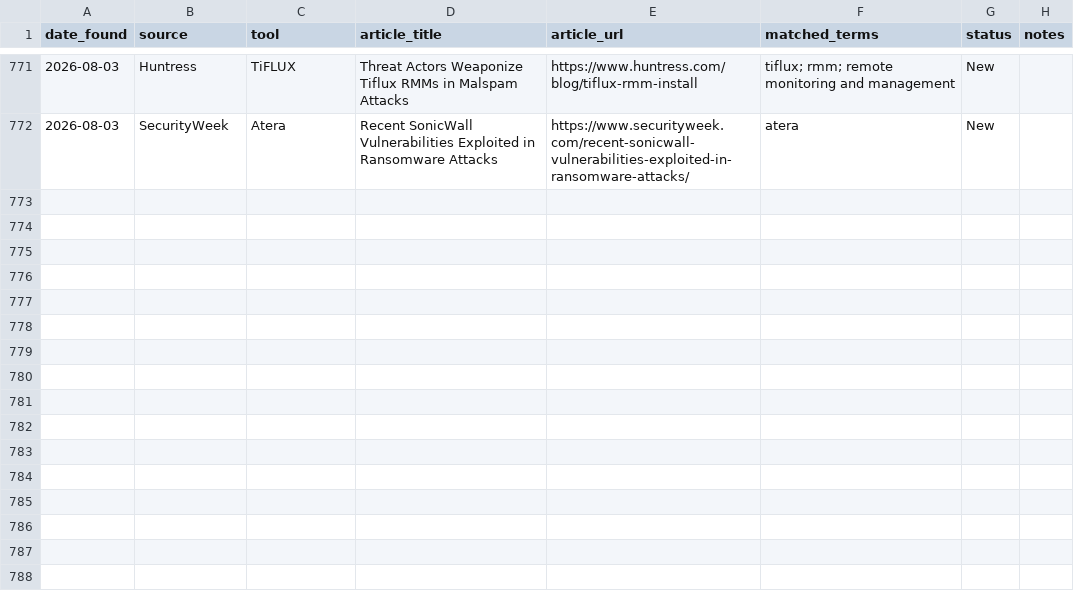
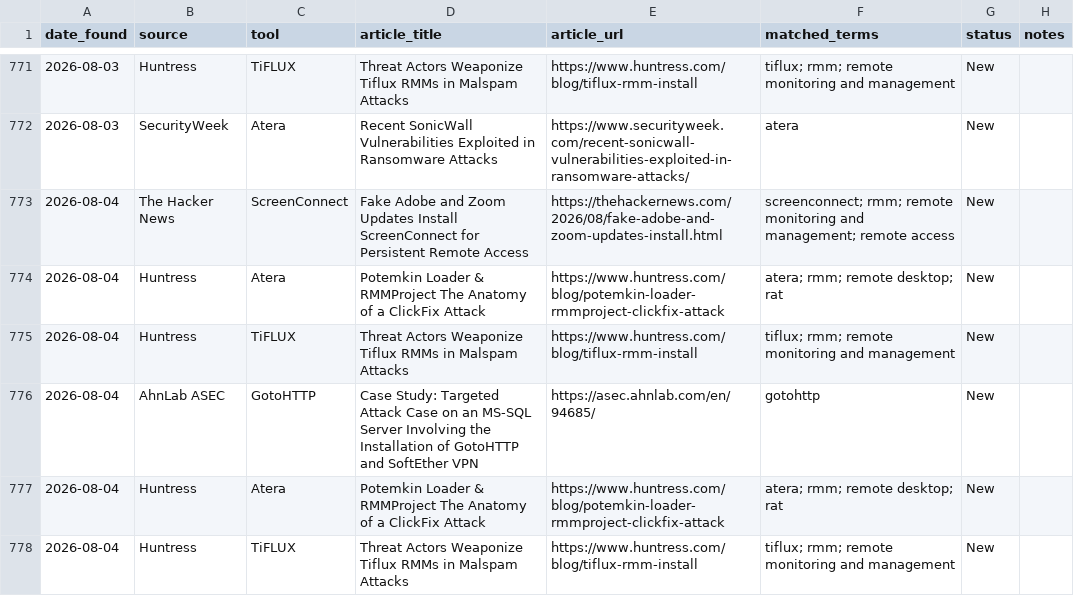
Before and after one commit to Threat-Hunting-Journal/RMM-Tool-Tracking, a CSV file: findings.csv, drawn as a sheet; only a part is shown, gaps mark what is left out.

```diff
--- a/findings.csv
+++ b/findings.csv
@@ -772 +772,7 @@ date_found,source,tool,article_title,article_url,matched_terms,status,notes
 2026-08-03,SecurityWeek,Atera,Recent SonicWall Vulnerabilities Exploited in Ransomware Attacks,https://www.securityweek.com/recent-sonicwall-vulnerabilities-exploited-in-ransomware-attacks/,atera,New,
+2026-08-04,The Hacker News,ScreenConnect,Fake Adobe and Zoom Updates Install ScreenConnect for Persistent Remote Access,https://thehackernews.com/2026/08/fake-adobe-and-zoom-updates-install.html,screenconnect; rmm; remote monitoring and management; remote access,New,
+2026-08-04,Huntress,Atera,Potemkin Loader & RMMProject The Anatomy of a ClickFix Attack,https://www.huntress.com/blog/potemkin-loader-rmmproject-clickfix-attack,atera; rmm; remote desktop; rat,New,
+2026-08-04,Huntress,TiFLUX,Threat Actors Weaponize Tiflux RMMs in Malspam Attacks,https://www.huntress.com/blog/tiflux-rmm-install,tiflux; rmm; remote monitoring and management,New,
+2026-08-04,AhnLab ASEC,GotoHTTP,Case Study: Targeted Attack Case on an MS-SQL Server Involving the Installation of GotoHTTP and SoftEther VPN,https://asec.ahnlab.com/en/94685/,gotohttp,New,
+2026-08-04,Huntress,Atera,Potemkin Loader & RMMProject The Anatomy of a ClickFix Attack,https://www.huntress.com/blog/potemkin-loader-rmmproject-clickfix-attack,atera; rmm; remote desktop; rat,New,
+2026-08-04,Huntress,TiFLUX,Threat Actors Weaponize Tiflux RMMs in Malspam Attacks,https://www.huntress.com/blog/tiflux-rmm-install,tiflux; rmm; remote monitoring and management,New,
```
Also changed, not shown: docs/findings.csv, docs/tool_summary.csv, 1 other file.
